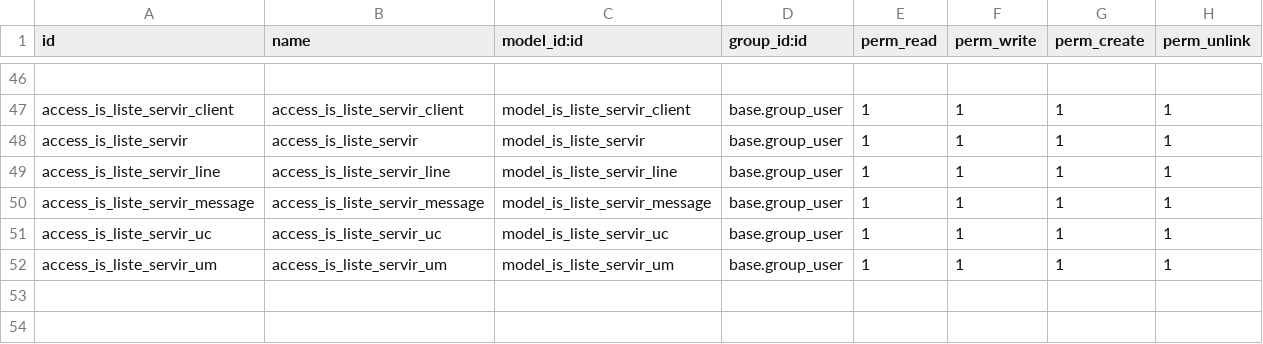
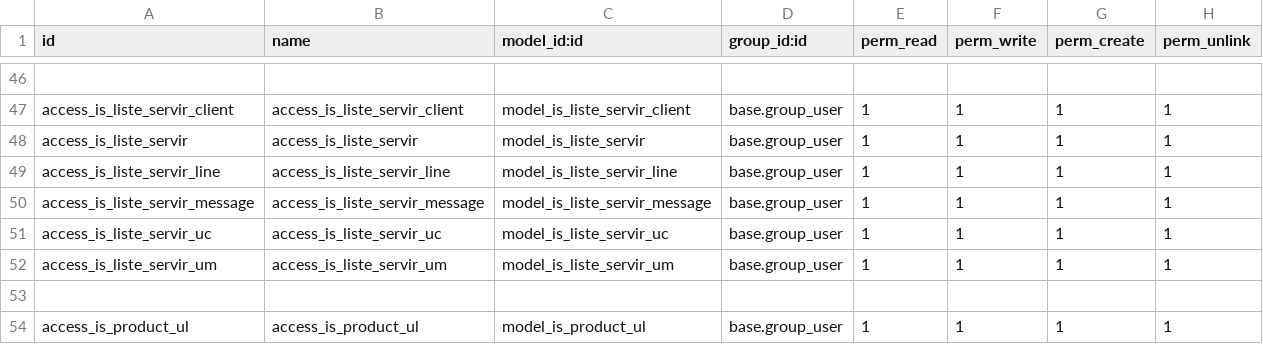
Before and after one commit to tonygalmiche/is_plastigray16, a CSV file: security/ir.model.access.csv, drawn as a sheet; only a part is shown, gaps mark what is left out.

```diff
--- a/security/ir.model.access.csv
+++ b/security/ir.model.access.csv
@@ -52 +52,3 @@ access_is_liste_servir_uc,access_is_liste_servir_uc,model_is_liste_servir_uc,bas
 access_is_liste_servir_um,access_is_liste_servir_um,model_is_liste_servir_um,base.group_user,1,1,1,1
+
+access_is_product_ul,access_is_product_ul,model_is_product_ul,base.group_user,1,1,1,1
```
Also changed, not shown: 10 other files.
